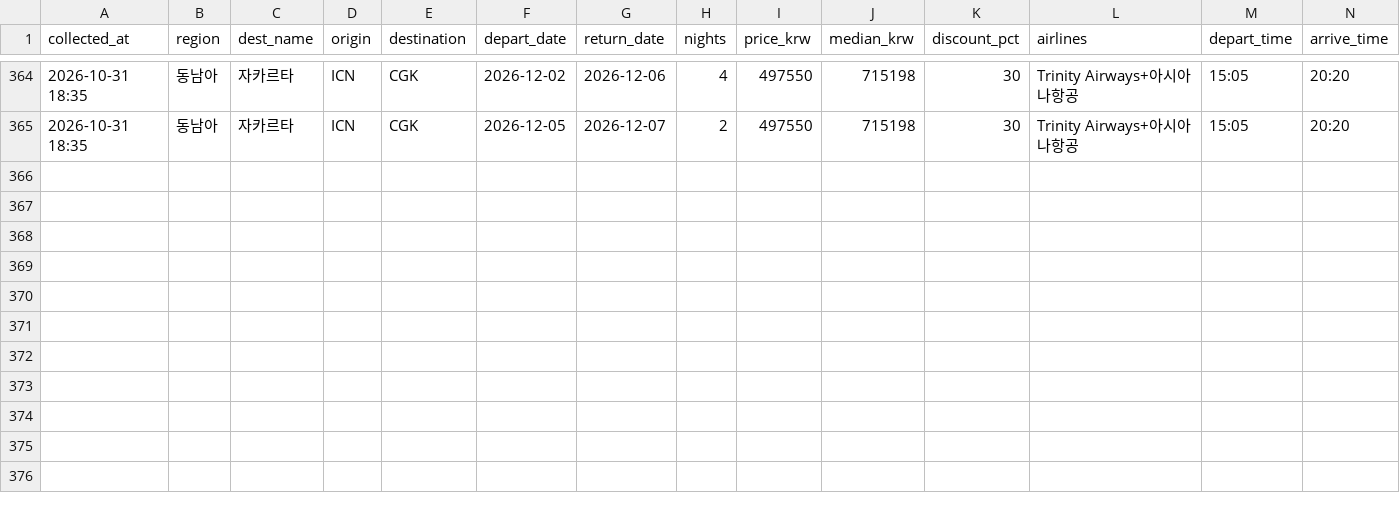
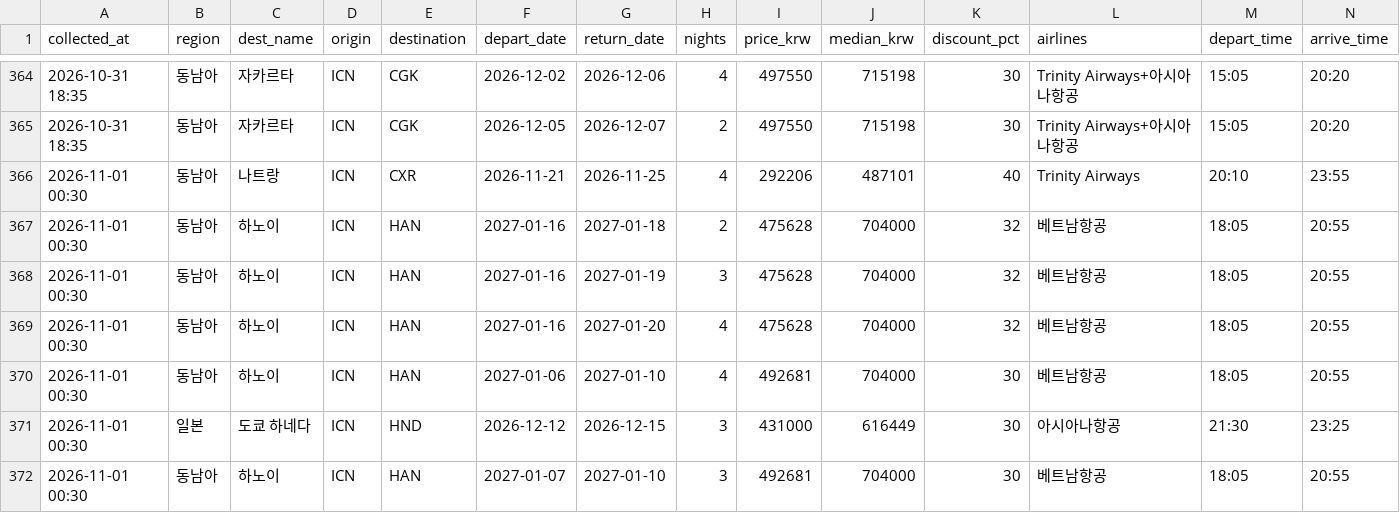
Before and after one commit to dochifree/flight-tracker, a CSV file: data/deals.csv, drawn as a sheet; only a part is shown, gaps mark what is left out.

```diff
--- a/data/deals.csv
+++ b/data/deals.csv
@@ -365 +365,8 @@
 2026-10-31 18:35,동남아,자카르타,ICN,CGK,2026-12-05,2026-12-07,2,497550,715198,30,Trinity Airways+아시아나항공,15:05,20:20
+2026-11-01 00:30,동남아,나트랑,ICN,CXR,2026-11-21,2026-11-25,4,292206,487101,40,Trinity Airways,20:10,23:55
+2026-11-01 00:30,동남아,하노이,ICN,HAN,2027-01-16,2027-01-18,2,475628,704000,32,베트남항공,18:05,20:55
+2026-11-01 00:30,동남아,하노이,ICN,HAN,2027-01-16,2027-01-19,3,475628,704000,32,베트남항공,18:05,20:55
+2026-11-01 00:30,동남아,하노이,ICN,HAN,2027-01-16,2027-01-20,4,475628,704000,32,베트남항공,18:05,20:55
+2026-11-01 00:30,동남아,하노이,ICN,HAN,2027-01-06,2027-01-10,4,492681,704000,30,베트남항공,18:05,20:55
+2026-11-01 00:30,일본,도쿄 하네다,ICN,HND,2026-12-12,2026-12-15,3,431000,616449,30,아시아나항공,21:30,23:25
+2026-11-01 00:30,동남아,하노이,ICN,HAN,2027-01-07,2027-01-10,3,492681,704000,30,베트남항공,18:05,20:55
```
Also changed, not shown: data/offers.csv, data/summary.csv, 2 other files.
